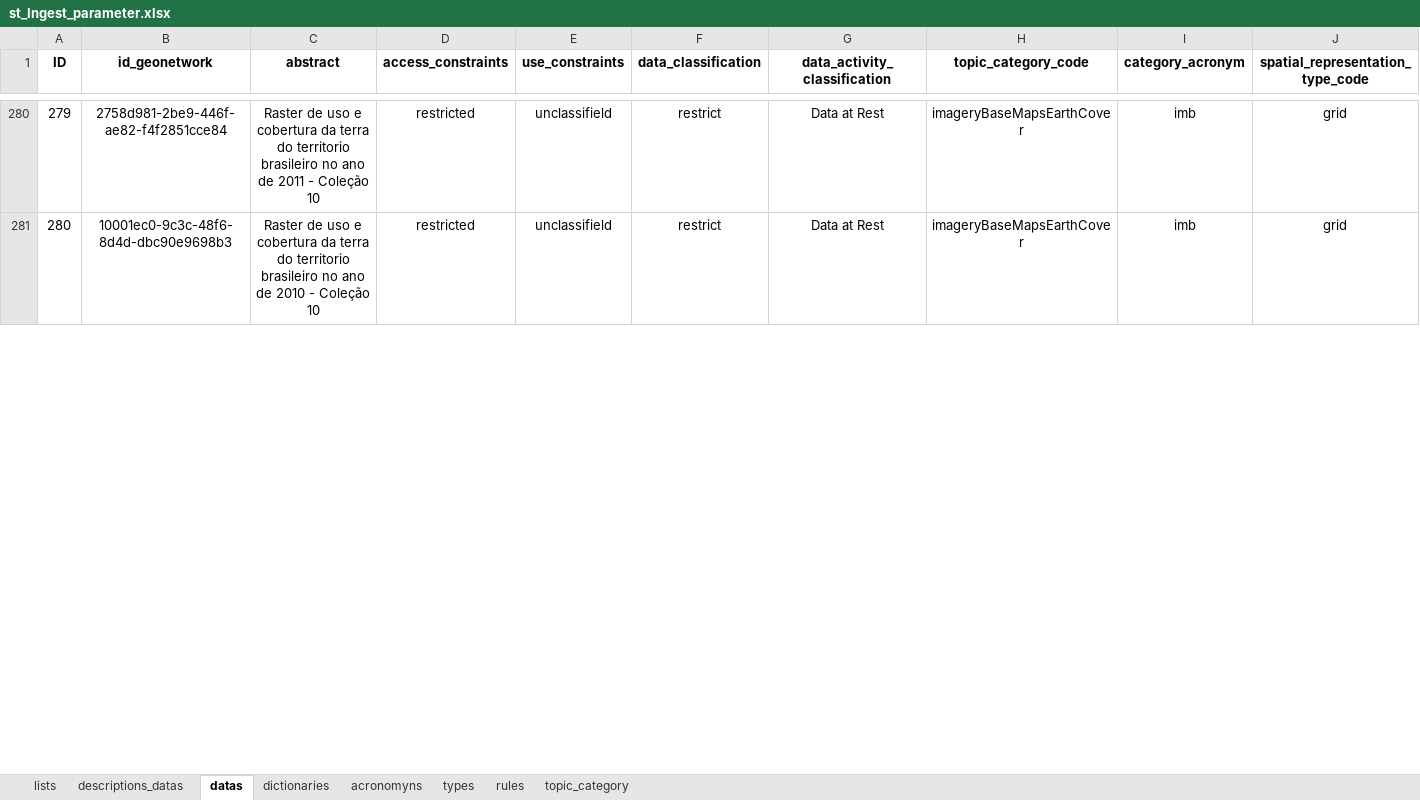
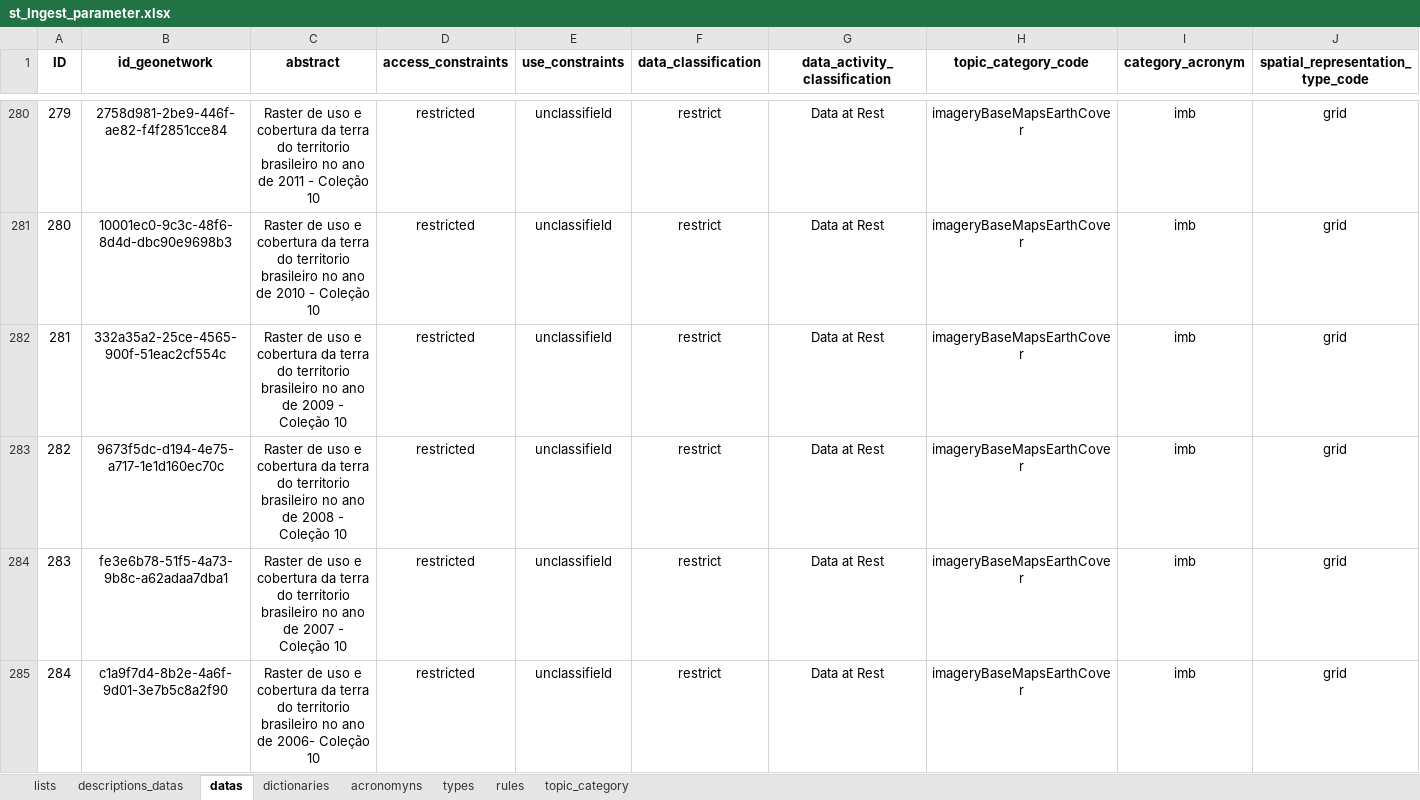
Before and after one commit to FranciscoAecom/prefect, an Excel workbook: input/st_Ingest_parameter.xlsx, sheet datas, drawn as a sheet; only a part is shown, gaps mark what is left out; values as stored, in another font and other column widths than the file's, no borders; conditional formats and table styles not drawn; rows hold the shown columns only; the diff covers the shown part only; the diff names each change by its address in the sheet, - before the commit and + after, or states it on an @@ line.

Commit message:
Ajustes

```diff
--- a/input/st_Ingest_parameter.xlsx (sheet datas)
+++ b/input/st_Ingest_parameter.xlsx (sheet datas)
+row 282: 281 | 332a35a2-25ce-4565-900f-51eac2cf554c | Raster de uso e cobertura da terra do territorio brasileiro no ano de 2009 - Coleção 10 | restricted | unclassifield | restrict | Data at Rest | imageryBaseMapsEarthCover | imb | grid
+row 283: 282 | 9673f5dc-d194-4e75-a717-1e1d160ec70c | Raster de uso e cobertura da terra do territorio brasileiro no ano de 2008 - Coleção 10 | restricted | unclassifield | restrict | Data at Rest | imageryBaseMapsEarthCover | imb | grid
+row 284: 283 | fe3e6b78-51f5-4a73-9b8c-a62adaa7dba1 | Raster de uso e cobertura da terra do territorio brasileiro no ano de 2007 - Coleção 10 | restricted | unclassifield | restrict | Data at Rest | imageryBaseMapsEarthCover | imb | grid
+row 285: 284 | c1a9f7d4-8b2e-4a6f-9d01-3e7b5c8a2f90 | Raster de uso e cobertura da terra do territorio brasileiro no ano de 2006- Coleção 10 | restricted | unclassifield | restrict | Data at Rest | imageryBaseMapsEarthCover | imb | grid
```
Also changed, not shown: 2 added rows, 3 edited cells, cell formats and row numbers in column A elsewhere in this sheet.
